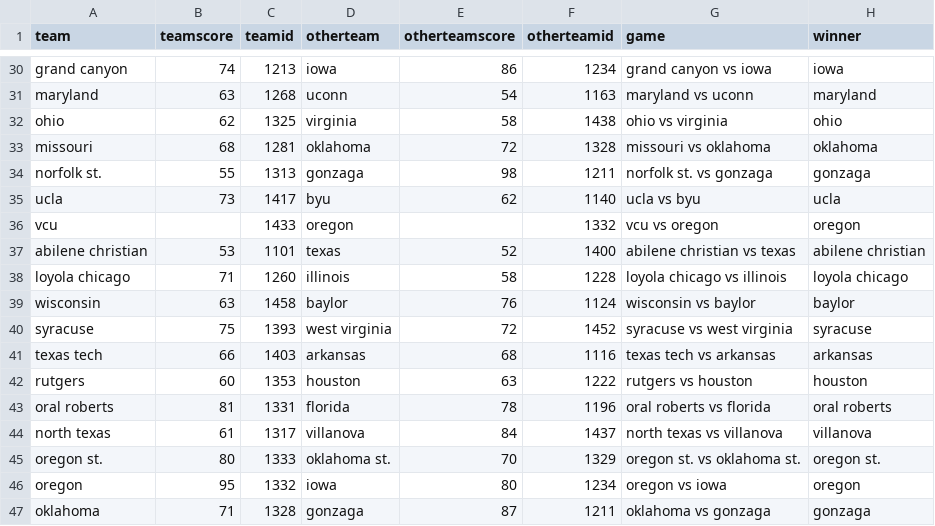
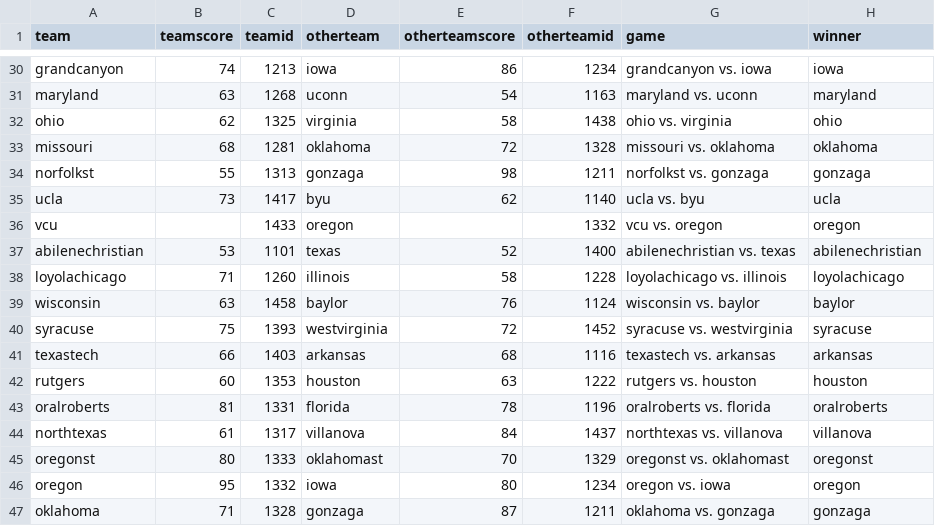
Before and after one commit to despresj/March-Madness, a CSV file: data/results.csv, drawn as a sheet; only a part is shown, gaps mark what is left out; the diff covers the shown part only; the diff names each change by its address in the sheet, - before the commit and + after, or states it on an @@ line.

```diff
--- a/data/results.csv
+++ b/data/results.csv
-A30 (team): grand canyon
+A30 (team): grandcanyon
-G30 (game): grand canyon vs iowa
+G30 (game): grandcanyon vs. iowa
-G31 (game): maryland vs uconn
+G31 (game): maryland vs. uconn
-G32 (game): ohio vs virginia
+G32 (game): ohio vs. virginia
-G33 (game): missouri vs oklahoma
+G33 (game): missouri vs. oklahoma
-A34 (team): norfolk st.
+A34 (team): norfolkst
-G34 (game): norfolk st. vs gonzaga
+G34 (game): norfolkst vs. gonzaga
-G35 (game): ucla vs byu
+G35 (game): ucla vs. byu
-G36 (game): vcu vs oregon
+G36 (game): vcu vs. oregon
-A37 (team): abilene christian
+A37 (team): abilenechristian
-G37 (game): abilene christian vs texas
+G37 (game): abilenechristian vs. texas
-H37 (winner): abilene christian
+H37 (winner): abilenechristian
-A38 (team): loyola chicago
+A38 (team): loyolachicago
-G38 (game): loyola chicago vs illinois
+G38 (game): loyolachicago vs. illinois
-H38 (winner): loyola chicago
+H38 (winner): loyolachicago
-G39 (game): wisconsin vs baylor
+G39 (game): wisconsin vs. baylor
-D40 (otherteam): west virginia
+D40 (otherteam): westvirginia
-G40 (game): syracuse vs west virginia
+G40 (game): syracuse vs. westvirginia
-A41 (team): texas tech
+A41 (team): texastech
-G41 (game): texas tech vs arkansas
+G41 (game): texastech vs. arkansas
-G42 (game): rutgers vs houston
+G42 (game): rutgers vs. houston
-A43 (team): oral roberts
+A43 (team): oralroberts
-G43 (game): oral roberts vs florida
+G43 (game): oralroberts vs. florida
-H43 (winner): oral roberts
+H43 (winner): oralroberts
-A44 (team): north texas
+A44 (team): northtexas
-G44 (game): north texas vs villanova
+G44 (game): northtexas vs. villanova
-A45 (team): oregon st.
+A45 (team): oregonst
-D45 (otherteam): oklahoma st.
+D45 (otherteam): oklahomast
-G45 (game): oregon st. vs oklahoma st.
+G45 (game): oregonst vs. oklahomast
-H45 (winner): oregon st.
+H45 (winner): oregonst
-G46 (game): oregon vs iowa
+G46 (game): oregon vs. iowa
-G47 (game): oklahoma vs gonzaga
+G47 (game): oklahoma vs. gonzaga
```
Also changed, not shown: 94 edited cells elsewhere in this file, 1 other file.
